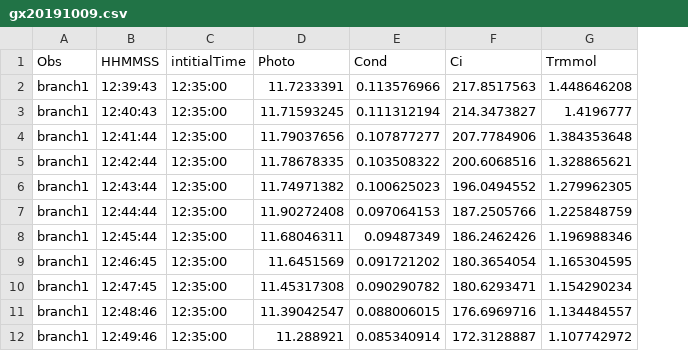
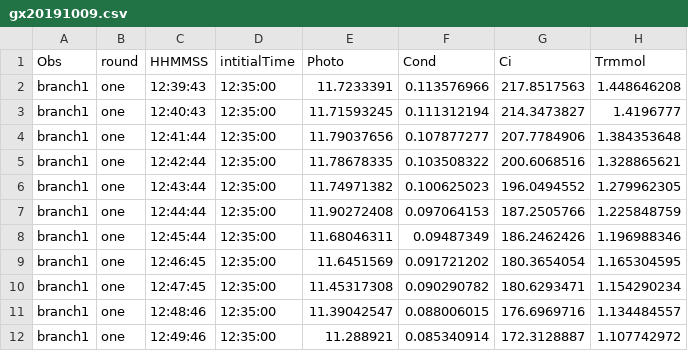
Before and after one commit to TerefiGimeno/bark, a CSV file: barkData/gx20191009.csv, drawn as a sheet; only a part is shown; the diff names each change by its address in the sheet, - before the commit and + after, or states it on an @@ line.

```diff
--- a/barkData/gx20191009.csv
+++ b/barkData/gx20191009.csv
+column B (round), rows 2-12: all one
```
Also changed, not shown: 1 other file.
